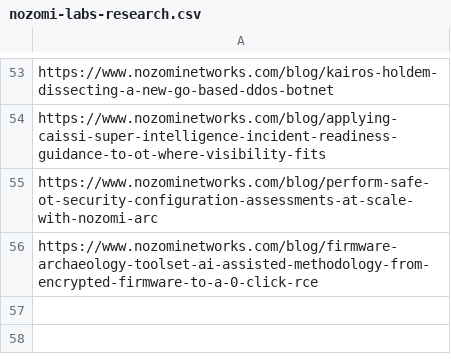
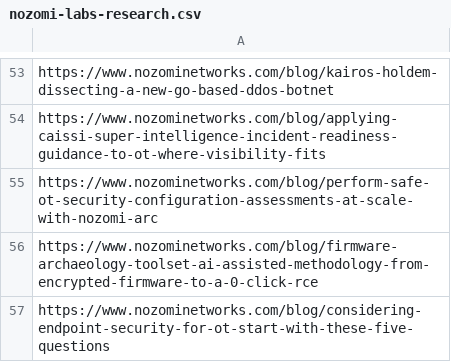
Before and after one commit to KY64/project-chicken, a CSV file: state/nozomi-labs-research.csv, drawn as a sheet; only a part is shown, gaps mark what is left out.

```diff
--- a/state/nozomi-labs-research.csv
+++ b/state/nozomi-labs-research.csv
@@ -56 +56,2 @@ https://www.nozominetworks.com/blog/perform-safe-ot-security-configuration-asses
 https://www.nozominetworks.com/blog/firmware-archaeology-toolset-ai-assisted-methodology-from-encrypted-firmware-to-a-0-click-rce
+https://www.nozominetworks.com/blog/considering-endpoint-security-for-ot-start-with-these-five-questions
```
